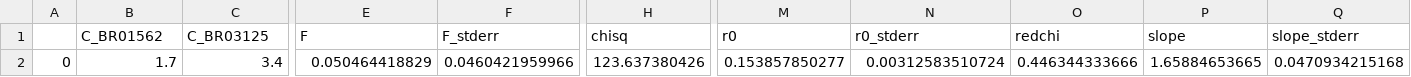
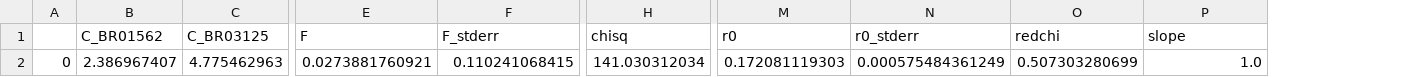
Before and after one commit to hstrey/FCS-fitting, a CSV file: data/dilutions/SOME/BnumericalRTriplet_SOME_rev.csv, drawn as a sheet; only a part is shown, gaps mark what is left out; the diff covers the shown part only; the diff names each change by its address in the sheet, - before the commit and + after, or states it on an @@ line.

```diff
--- a/data/dilutions/SOME/BnumericalRTriplet_SOME_rev.csv
+++ b/data/dilutions/SOME/BnumericalRTriplet_SOME_rev.csv
-column Q (slope_stderr), row 2: 0.0470934215168
-B2 (C_BR01562): 1.7
+B2 (C_BR01562): 2.386967407
-C2 (C_BR03125): 3.4
+C2 (C_BR03125): 4.775462963
-E2 (F): 0.050464418829
+E2 (F): 0.0273881760921
-F2 (F_stderr): 0.0460421959966
+F2 (F_stderr): 0.110241068415
-H2 (chisq): 123.637380426
+H2 (chisq): 141.030312034
-M2 (r0): 0.153857850277
+M2 (r0): 0.172081119303
-N2 (r0_stderr): 0.00312583510724
+N2 (r0_stderr): 0.000575484361249
-O2 (redchi): 0.446344333666
+O2 (redchi): 0.507303280699
-P2 (slope): 1.65884653665
+P2 (slope): 1.0
```
Also changed, not shown: 5 edited cells elsewhere in this file, data/dilutions/SOME/Bgaussian_SOME.csv, data/dilutions/SOME/BnumericalTriplet_SOME_rev.csv, 38 other files.
